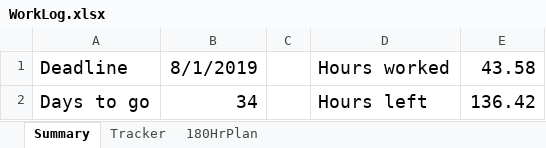
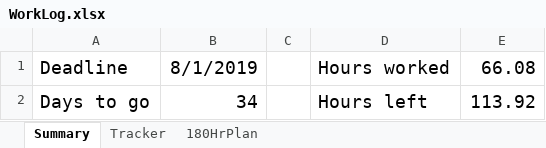
Before and after one commit to bmgamedev/SparkSub, an Excel workbook: WorkLog.xlsx, sheet Summary, drawn as a sheet; values as stored, in another font and other column widths than the file's, no borders; charts and pictures not drawn; the diff names each change by its address in the sheet, - before the commit and + after, or states it on an @@ line.

```diff
--- a/WorkLog.xlsx (sheet Summary)
+++ b/WorkLog.xlsx (sheet Summary)
-E1: 43.58
+E1: 66.08
-E2: 136.42
+E2: 113.92
```
Also changed, not shown: sheet Tracker, charts or pictures.
